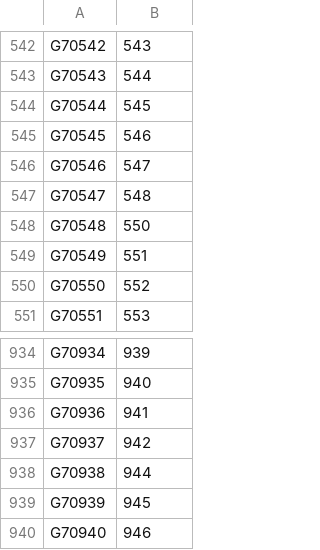
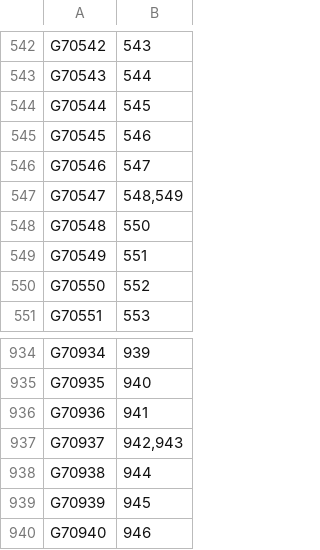
Before and after one commit to eliranwong/SBLGNT-add-ons, a CSV file: SBLGNT_Strong_number/working_on_lexemes_yami/lexemes2StrNo_with_additions_by_EliranWong.csv, drawn as a sheet; only a part is shown, gaps mark what is left out.

```diff
--- a/SBLGNT_Strong_number/working_on_lexemes_yami/lexemes2StrNo_with_additions_by_EliranWong.csv
+++ b/SBLGNT_Strong_number/working_on_lexemes_yami/lexemes2StrNo_with_additions_by_EliranWong.csv
@@ -546,3 +546,3 @@ G70545	546
 G70546	547
-G70547	548
+G70547	548,549
 G70548	550
@@ -936,3 +936,3 @@ G70935	940
 G70936	941
-G70937	942
+G70937	942,943
 G70938	944
```
Also changed, not shown: SBLGNT_GK_number/working_on_lexemes_yami/lexemes2gk_with_additions_by_EliranWong.csv, 32 other files.
